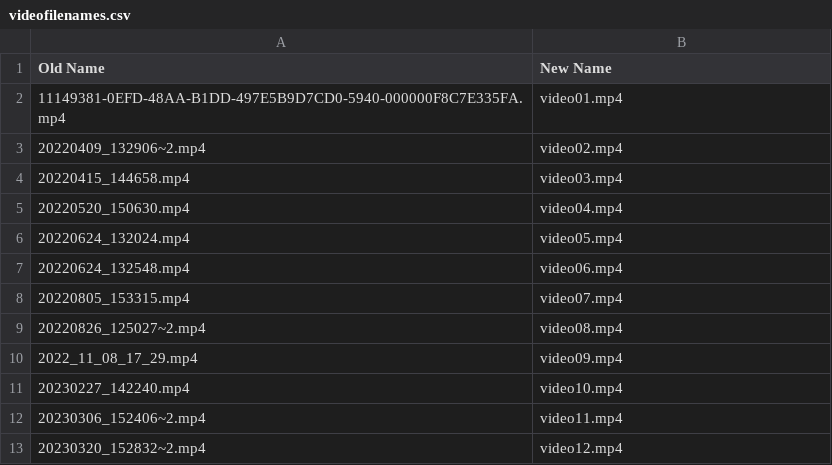
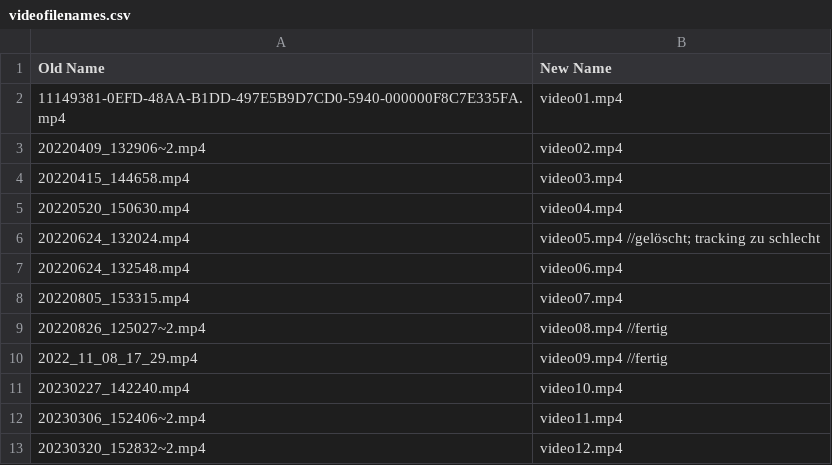
Before and after one commit to jonasgwozdz/Squatify, a CSV file: videos/videofilenames.csv, drawn as a sheet; only a part is shown.

```diff
--- a/videos/videofilenames.csv
+++ b/videos/videofilenames.csv
@@ -5,7 +5,7 @@ Old Name,New Name
 20220520_150630.mp4,video04.mp4
-20220624_132024.mp4,video05.mp4
+20220624_132024.mp4,video05.mp4 //gelöscht; tracking zu schlecht
 20220624_132548.mp4,video06.mp4
 20220805_153315.mp4,video07.mp4
-20220826_125027~2.mp4,video08.mp4
-2022_11_08_17_29.mp4,video09.mp4
+20220826_125027~2.mp4,video08.mp4 //fertig
+2022_11_08_17_29.mp4,video09.mp4 //fertig
 20230227_142240.mp4,video10.mp4
```
Also changed, not shown: 11 other files.
